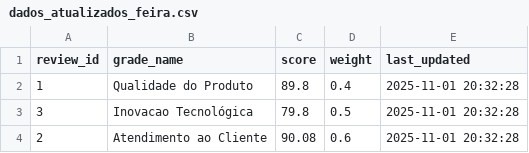
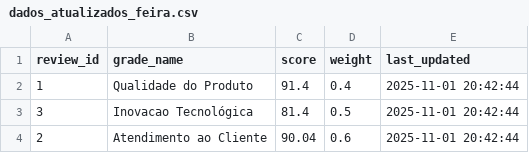
Before and after one commit to juliaPnMt1304/BIFeira, a CSV file: data/dados_atualizados_feira.csv, drawn as a sheet.

```diff
--- a/data/dados_atualizados_feira.csv
+++ b/data/dados_atualizados_feira.csv
@@ -1,4 +1,4 @@
 review_id,grade_name,score,weight,last_updated
-1,Qualidade do Produto,89.8,0.4,2025-11-01 20:32:28
-3,Inovacao Tecnológica,79.8,0.5,2025-11-01 20:32:28
-2,Atendimento ao Cliente,90.08,0.6,2025-11-01 20:32:28
+1,Qualidade do Produto,91.4,0.4,2025-11-01 20:42:44
+3,Inovacao Tecnológica,81.4,0.5,2025-11-01 20:42:44
+2,Atendimento ao Cliente,90.04,0.6,2025-11-01 20:42:44
```
